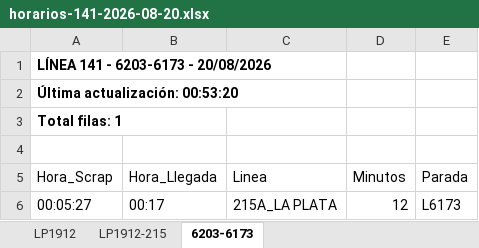
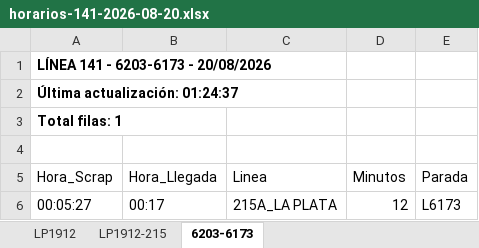
Before and after one commit to palomac00/recolector-cuadradoapp, an Excel workbook: data/horarios-141-2026-08-20.xlsx, sheet 6203-6173, drawn as a sheet; values as stored, in another font and other column widths than the file's, no borders; the diff names each change by its address in the sheet, - before the commit and + after, or states it on an @@ line.

```diff
--- a/data/horarios-141-2026-08-20.xlsx (sheet 6203-6173)
+++ b/data/horarios-141-2026-08-20.xlsx (sheet 6203-6173)
-A2 (Hora_Scrap): Última actualización: 00:53:20
+A2 (Hora_Scrap): Última actualización: 01:24:37
```
Also changed, not shown: sheet LP1912, sheet LP1912-215.
